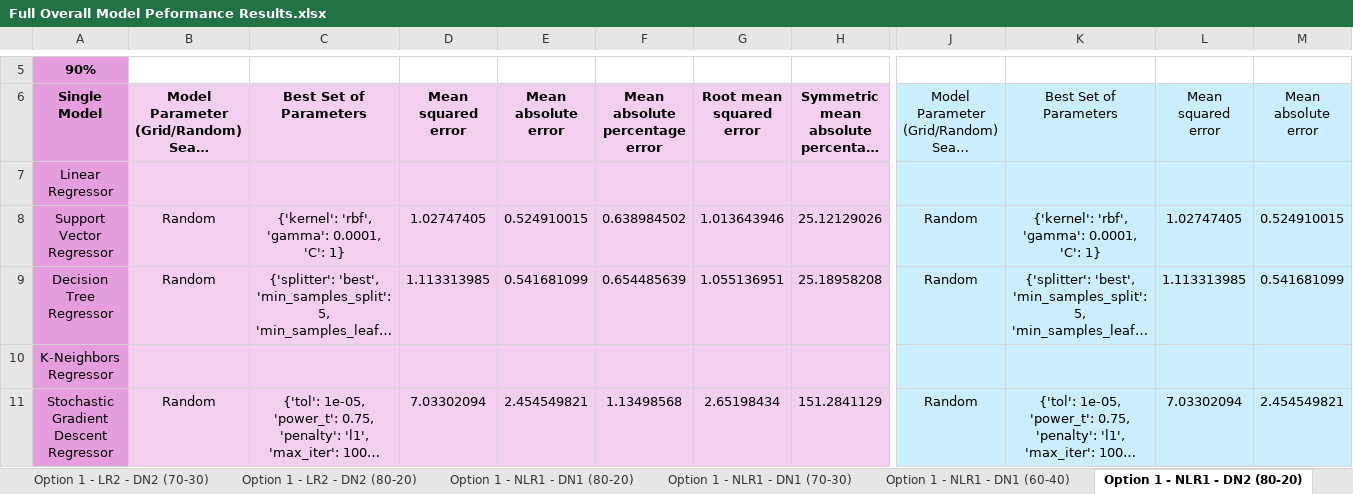
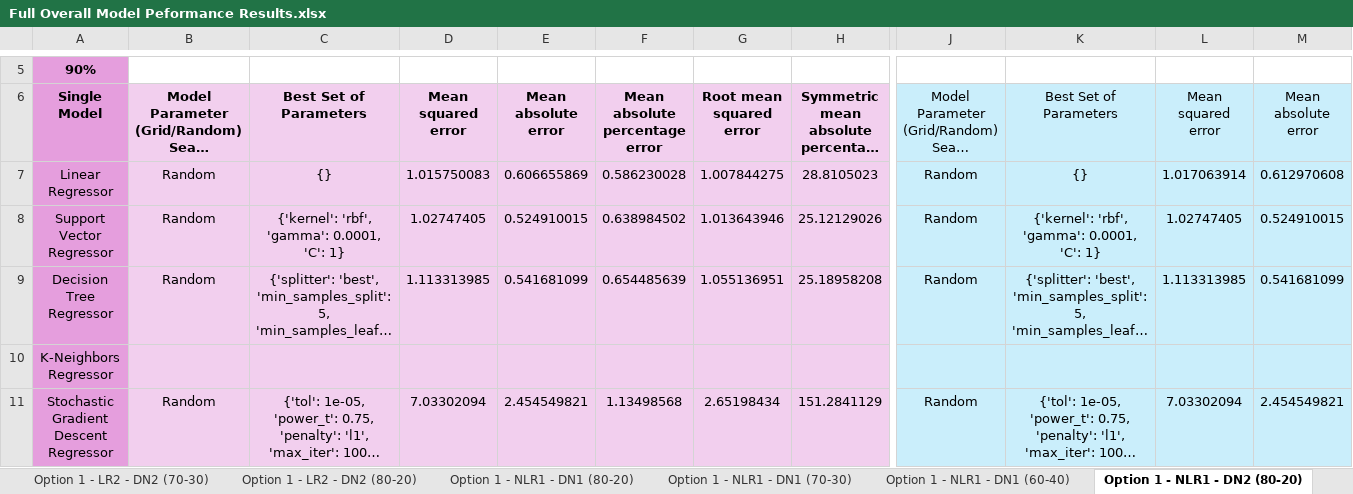
Before and after one commit to oleeveeuh/gr-WPI-UMASS-TOD-Prediction, an Excel workbook: data/performance_sheets/Full Overall Model Peformance Results.xlsx, sheet Option 1 - NLR1 - DN2 (80-20), drawn as a sheet; only a part is shown, gaps mark what is left out; long unchanged cells end in …; values as stored, in another font and other column widths than the file's, no borders; the diff covers the shown part only; the diff names each change by its address in the sheet, - before the commit and + after, or states it on an @@ line.

Commit message:
re run the LR for option 1, fill new sheets for different datasets

```diff
--- a/data/performance_sheets/Full Overall Model Peformance Results.xlsx (sheet Option 1 - NLR1 - DN2 (80-20))
+++ b/data/performance_sheets/Full Overall Model Peformance Results.xlsx (sheet Option 1 - NLR1 - DN2 (80-20))
-B7: (empty)
+B7: Random
-C7: (empty)
+C7: {}
-D7: (empty)
+D7: 1.015750083
-E7: (empty)
+E7: 0.606655869
-F7: (empty)
+F7: 0.586230028
-G7: (empty)
+G7: 1.007844275
-H7: (empty)
+H7: 28.8105023
-J7: (empty)
+J7: Random
-K7: (empty)
+K7: {}
-L7: (empty)
+L7: 1.017063914
-M7: (empty)
+M7: 0.612970608
```
Also changed, not shown: 3 edited cells elsewhere in this sheet, sheet Option 1 - NLR1 - DN2 (60-40), sheet Option 1 - NLR1 - DN1 (80-20), sheet Option 1 - NLR1 - DN2 (70-30), sheet Option 1 - NLR1 - DN1 (70-30), sheet Option 1 - NLR1 - DN1 (60-40), sheet Option 1 - LR2 - DN2 (70-30), 17 more sheets, data/performance_sheets/BA11 Overall Model Peformance Results.xlsx, data/performance_sheets/BA47 Overall Model Peformance Results.xlsx, 1 other file.
